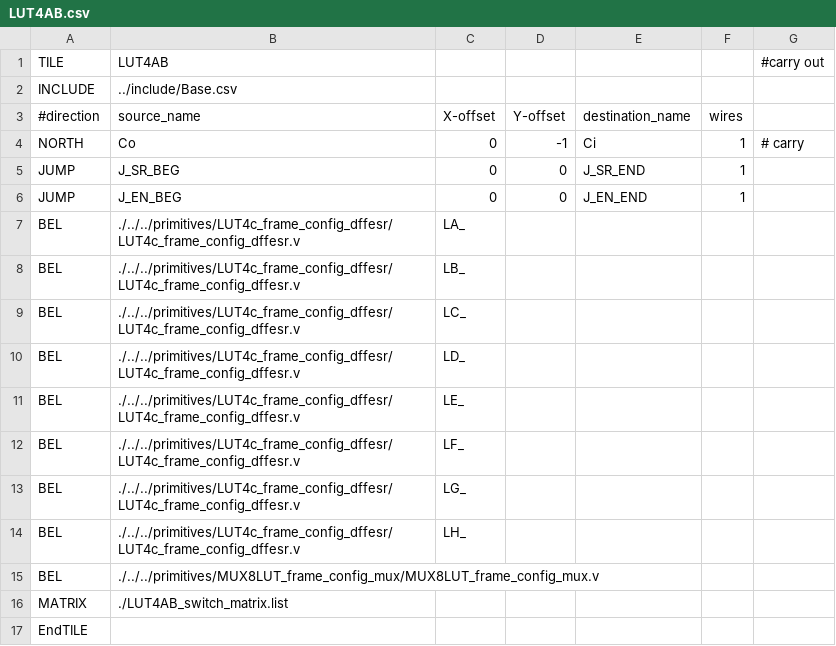
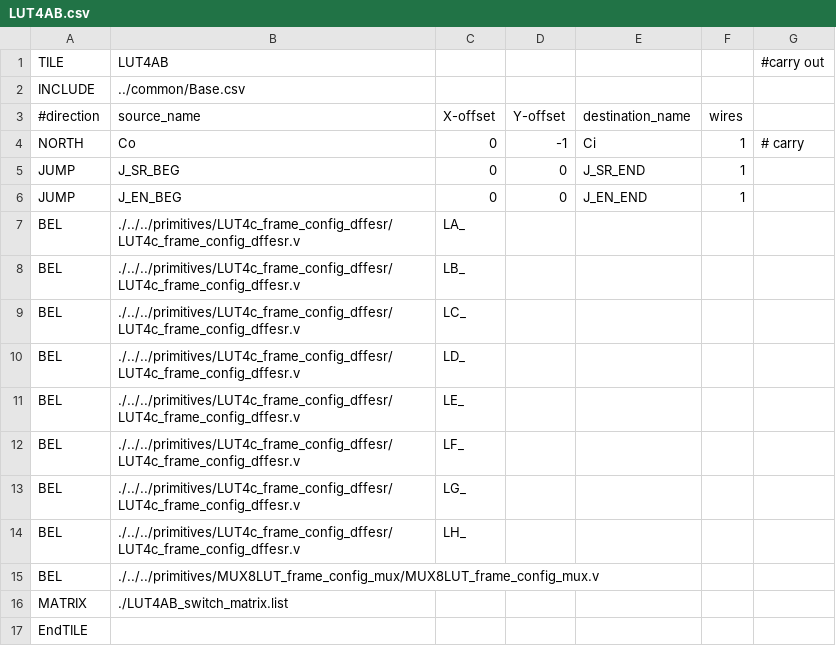
Before and after one commit to mole99/fabulous-tiles, a CSV file: tiles/8xLUT4_C/LUT4AB.csv, drawn as a sheet.

```diff
--- a/tiles/8xLUT4_C/LUT4AB.csv
+++ b/tiles/8xLUT4_C/LUT4AB.csv
@@ -1,3 +1,3 @@
 TILE,LUT4AB,,,,,#carry out
-INCLUDE,../include/Base.csv,,,,,
+INCLUDE,../common/Base.csv,,,,,
 #direction,source_name,X-offset,Y-offset,destination_name,wires,
```
Also changed, not shown: tiles/E_IO/E_IO.csv, tiles/N_IO/N_IO.csv, 24 other files.
